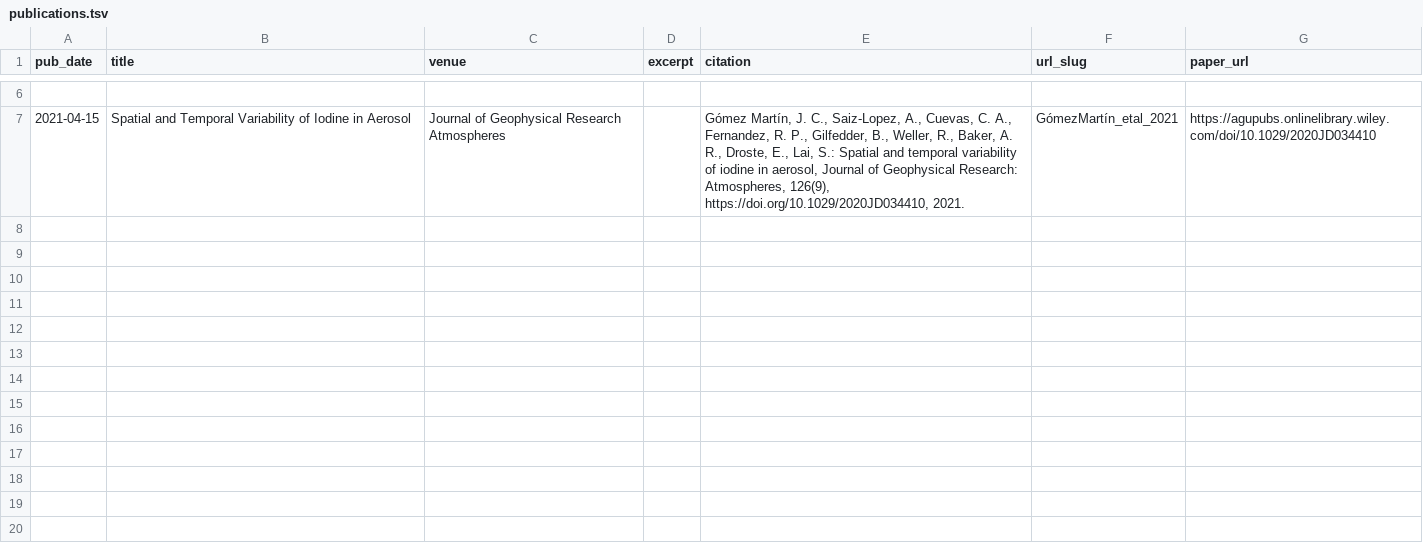
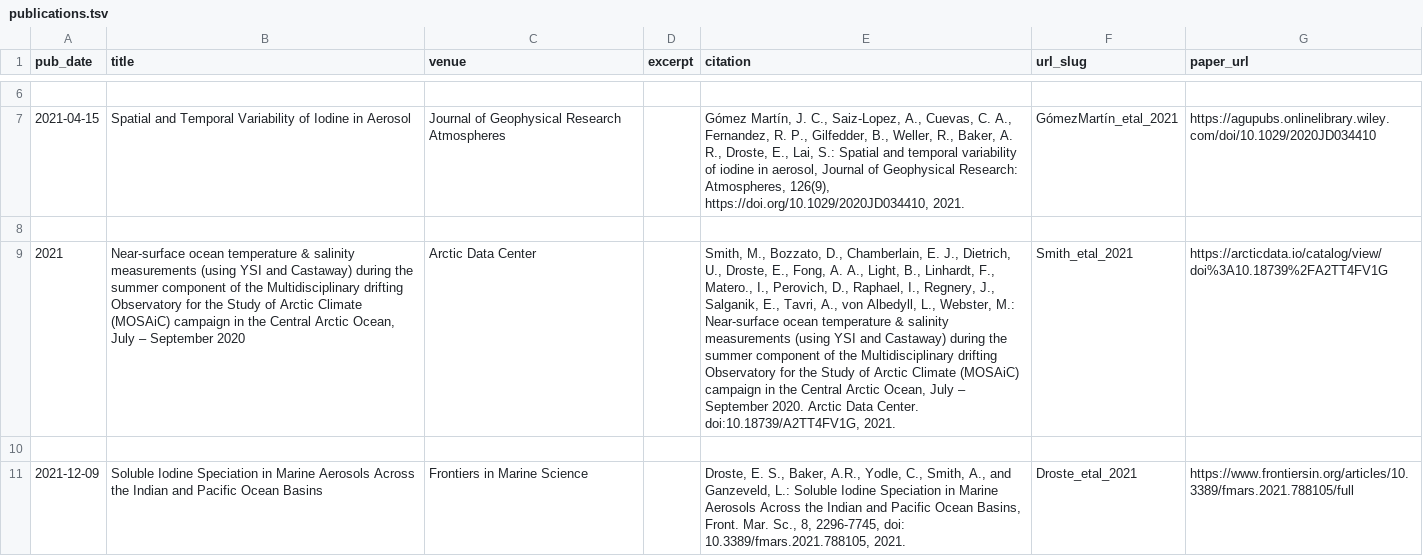
Before and after one commit to edroste/edroste.github.io, a TSV file: markdown_generator/publications.tsv, drawn as a sheet; only a part is shown, gaps mark what is left out; the diff names each change by its address in the sheet, - before the commit and + after, or states it on an @@ line.

Commit message:
added publications

```diff
--- a/markdown_generator/publications.tsv
+++ b/markdown_generator/publications.tsv
+row 8: (empty)
+row 9: 2021 | Near-surface ocean temperature & salinity measurements (using YSI and Castaway) during the summer component of the Multidisciplinary drifting Observatory for the Study of Arctic Climate (MOSAiC) campaign in the Central Arctic Ocean, July – September 2020 | Arctic Data Center |  | Smith, M., Bozzato, D., Chamberlain, E. J., Dietrich, U., Droste, E., Fong, A. A., Light, B., Linhardt, F., Matero., I., Perovich, D., Raphael, I., Regnery, J., Salganik, E., Tavri, A., von Albedyll, L., Webster, M.: Near-surface ocean temperature & salinity measurements (using YSI and Castaway) during the summer component of the Multidisciplinary drifting Observatory for the Study of Arctic Climate (MOSAiC) campaign in the Central Arctic Ocean, July – September 2020. Arctic Data Center. doi:10.18739/A2TT4FV1G, 2021. | Smith_etal_2021 | https://arcticdata.io/catalog/view/doi%3A10.18739%2FA2TT4FV1G
+row 10: (empty)
+row 11: 2021-12-09 | Soluble Iodine Speciation in Marine Aerosols Across the Indian and Pacific Ocean Basins | Frontiers in Marine Science |  | Droste, E. S., Baker, A.R., Yodle, C., Smith, A., and Ganzeveld, L.: Soluble Iodine Speciation in Marine Aerosols Across the Indian and Pacific Ocean Basins, Front. Mar. Sc., 8, 2296-7745, doi: 10.3389/fmars.2021.788105, 2021. | Droste_etal_2021 | https://www.frontiersin.org/articles/10.3389/fmars.2021.788105/full
```
Also changed, not shown: 2 other files.
